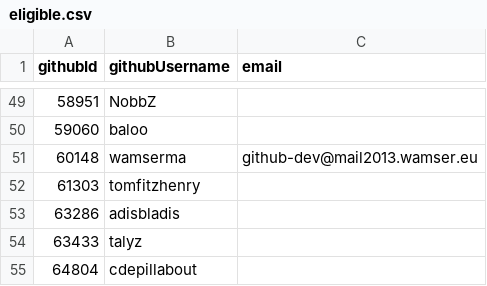
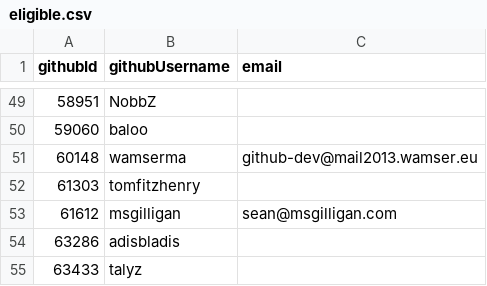
Before and after one commit to niklaskorz/SC-election-2025, a CSV file: eligible.csv, drawn as a sheet; only a part is shown, gaps mark what is left out; the shorter side is filled out with more unchanged rows.

Commit message:
grant exception to msgilligan

```diff
--- a/eligible.csv
+++ b/eligible.csv
@@ -52,2 +52,3 @@ githubId,githubUsername,email
 61303,tomfitzhenry,
+61612,msgilligan,sean@msgilligan.com
 63286,adisbladis,
```
Also changed, not shown: invited.csv.
